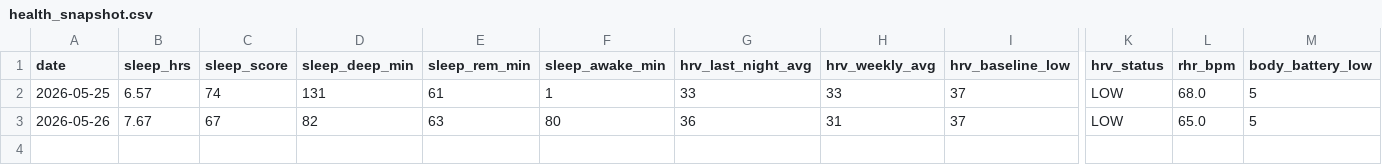
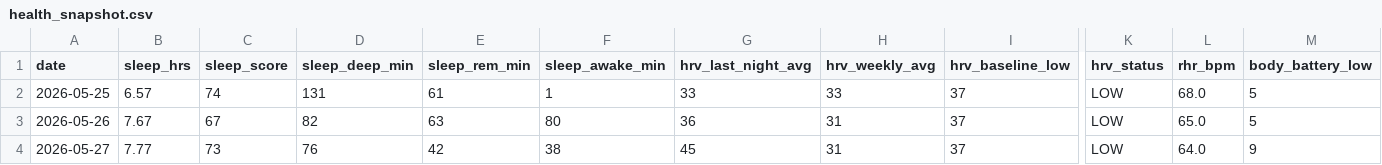
Before and after one commit to JamieMancuso/trend-engine, a CSV file: health_snapshot.csv, drawn as a sheet; only a part is shown, gaps mark what is left out; rows hold the shown columns only; the diff names each change by its address in the sheet, - before the commit and + after, or states it on an @@ line.

Commit message:
Health snapshot 2026-05-27

```diff
--- a/health_snapshot.csv
+++ b/health_snapshot.csv
+row 4: 2026-05-27 | 7.77 | 73 | 76 | 42 | 38 | 45 | 31 | 37 | LOW | 64.0 | 9
```
